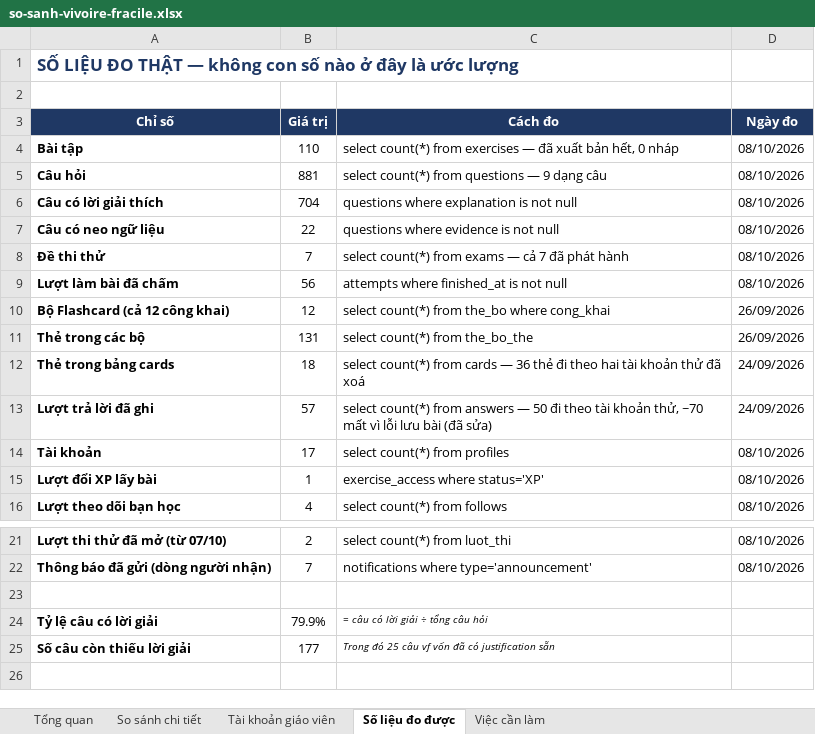
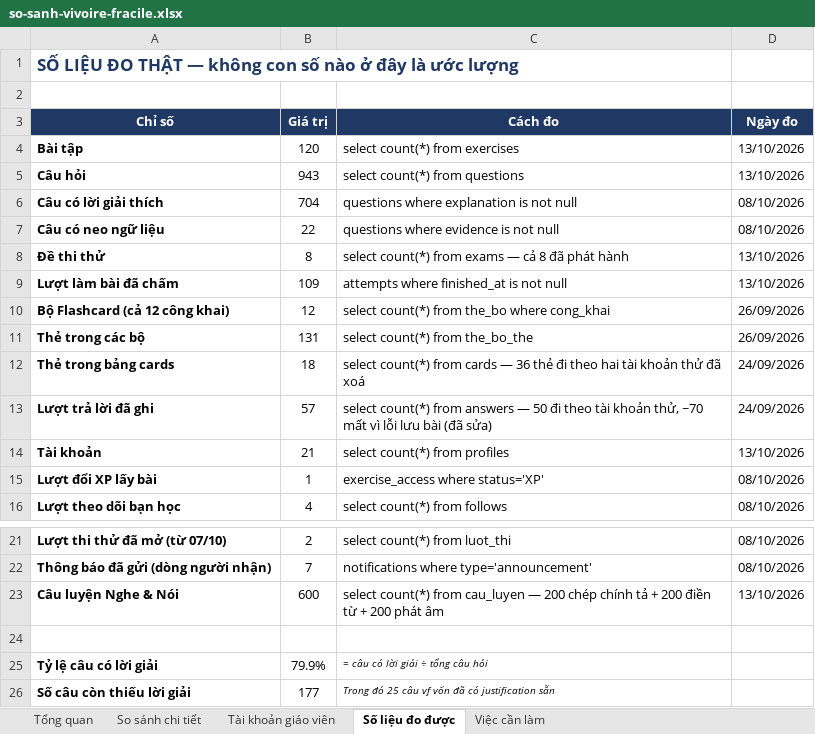
Before and after one commit to dhunff/ma-classe-de-francais, an Excel workbook: docs/so-sanh-vivoire-fracile.xlsx, sheet Số liệu đo được, drawn as a sheet; only a part is shown, gaps mark what is left out; the shorter side is filled out with more unchanged rows; values as stored, in another font and other column widths than the file's, no borders; the diff names each change by its address in the sheet, - before the commit and + after, or states it on an @@ line.

```diff
--- a/docs/so-sanh-vivoire-fracile.xlsx (sheet Số liệu đo được)
+++ b/docs/so-sanh-vivoire-fracile.xlsx (sheet Số liệu đo được)
-B4 (Giá trị): 110
+B4 (Giá trị): 120
-C4 (Cách đo): select count(*) from exercises — đã xuất bản hết, 0 nháp
+C4 (Cách đo): select count(*) from exercises
-D4:D5 (Ngày đo): 08/10/2026
+D4:D5 (Ngày đo): 13/10/2026
-B5 (Giá trị): 881
+B5 (Giá trị): 943
-C5 (Cách đo): select count(*) from questions — 9 dạng câu
+C5 (Cách đo): select count(*) from questions
-B8 (Giá trị): 7
+B8 (Giá trị): 8
-C8 (Cách đo): …— cả 7 đã phát…
+C8 (Cách đo): …— cả 8 đã phát…
-D8:D9 (Ngày đo): 08/10/2026
+D8:D9 (Ngày đo): 13/10/2026
-B9 (Giá trị): 56
+B9 (Giá trị): 109
-B14 (Giá trị): 17
+B14 (Giá trị): 21
-D14 (Ngày đo): 08/10/2026
+D14 (Ngày đo): 13/10/2026
+row 23: Câu luyện Nghe & Nói | 600 | select count(*) from cau_luyen — 200 chép chính tả + 200 điền từ + 200 phát âm | 13/10/2026
```
Also changed, not shown: sheet So sánh chi tiết, sheet Tổng quan, sheet Việc cần làm, formulas that keep their value.
